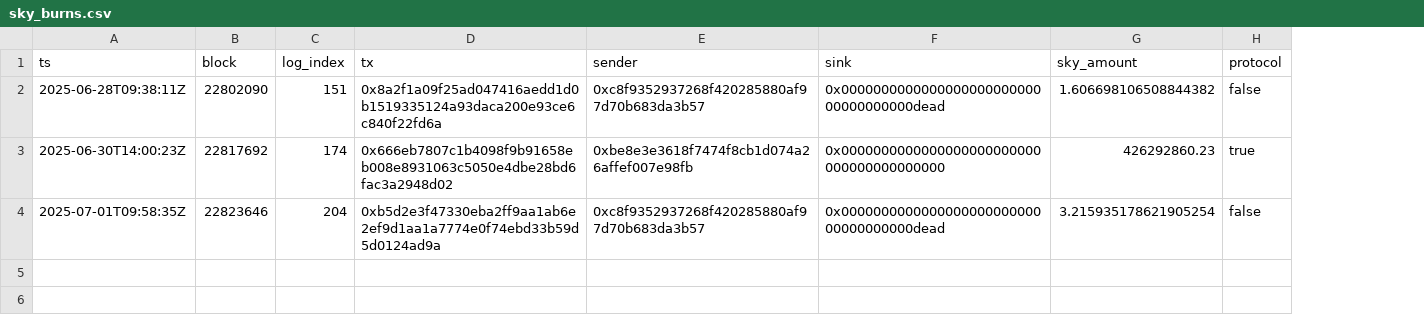
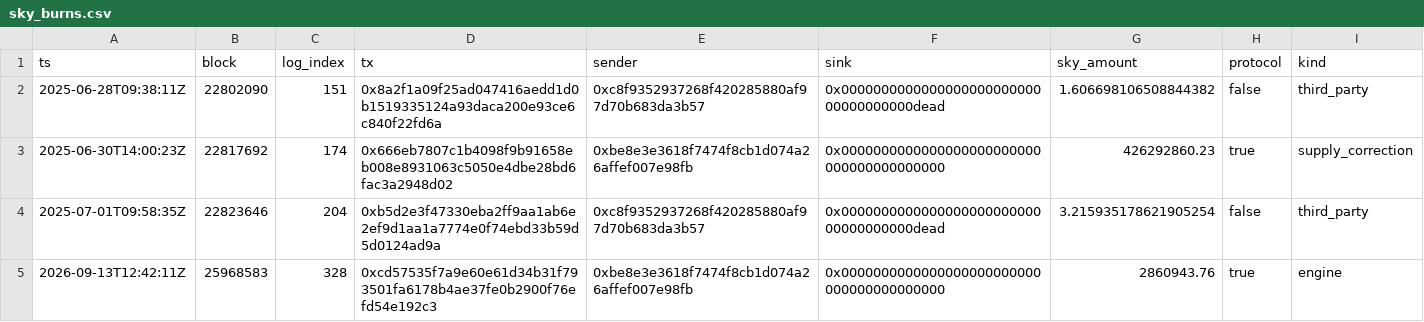
Before and after one commit to soterlabs/settlement-cycle, a CSV file: settlements/tmf/data/sky_burns.csv, drawn as a sheet; the diff names each change by its address in the sheet, - before the commit and + after, or states it on an @@ line.

```diff
--- a/settlements/tmf/data/sky_burns.csv
+++ b/settlements/tmf/data/sky_burns.csv
+column I (kind), rows 2-4: third_party | supply_correction | third_party
+row 5: 2026-09-13T12:42:11Z | 25968583 | 328 | 0xcd57535f7a9e60e61d34b31f793501fa6178b4ae37fe0b2900f76efd54e192c3 | 0xbe8e3e3618f7474f8cb1d074a26affef007e98fb | 0x0000000000000000000000000000000000000000 | 2860943.76 | true | engine
```
Also changed, not shown: 11 other files.
